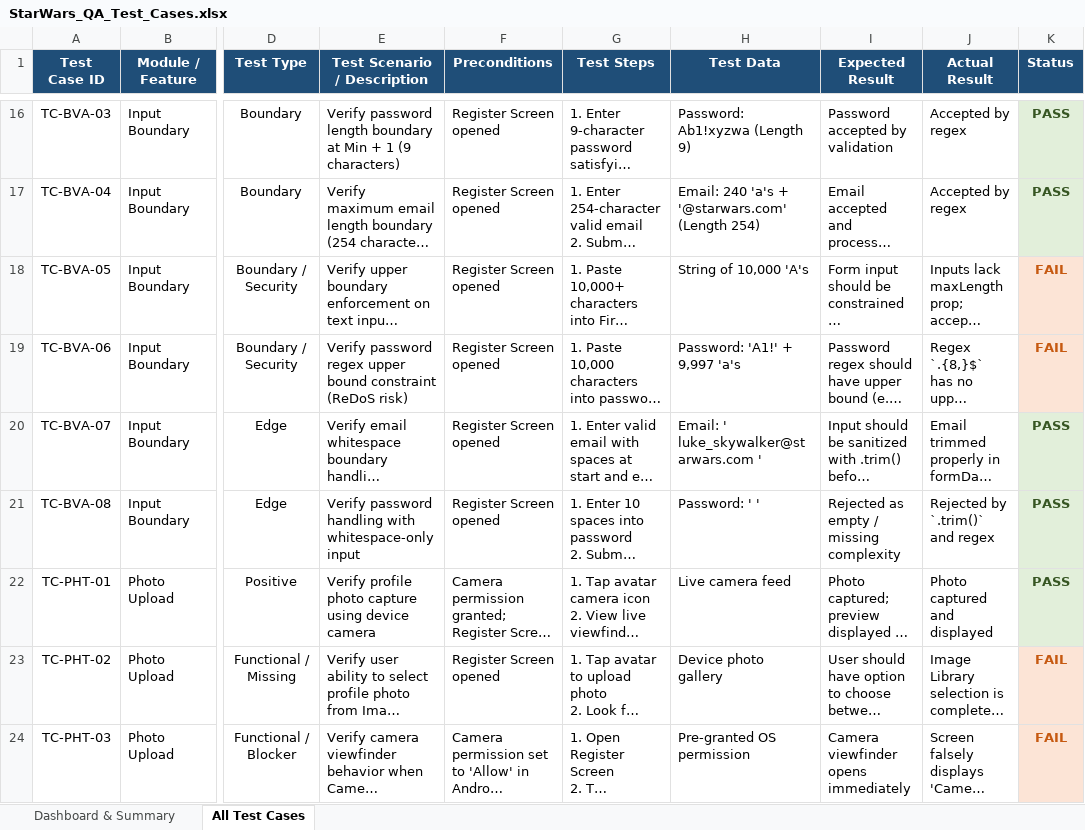
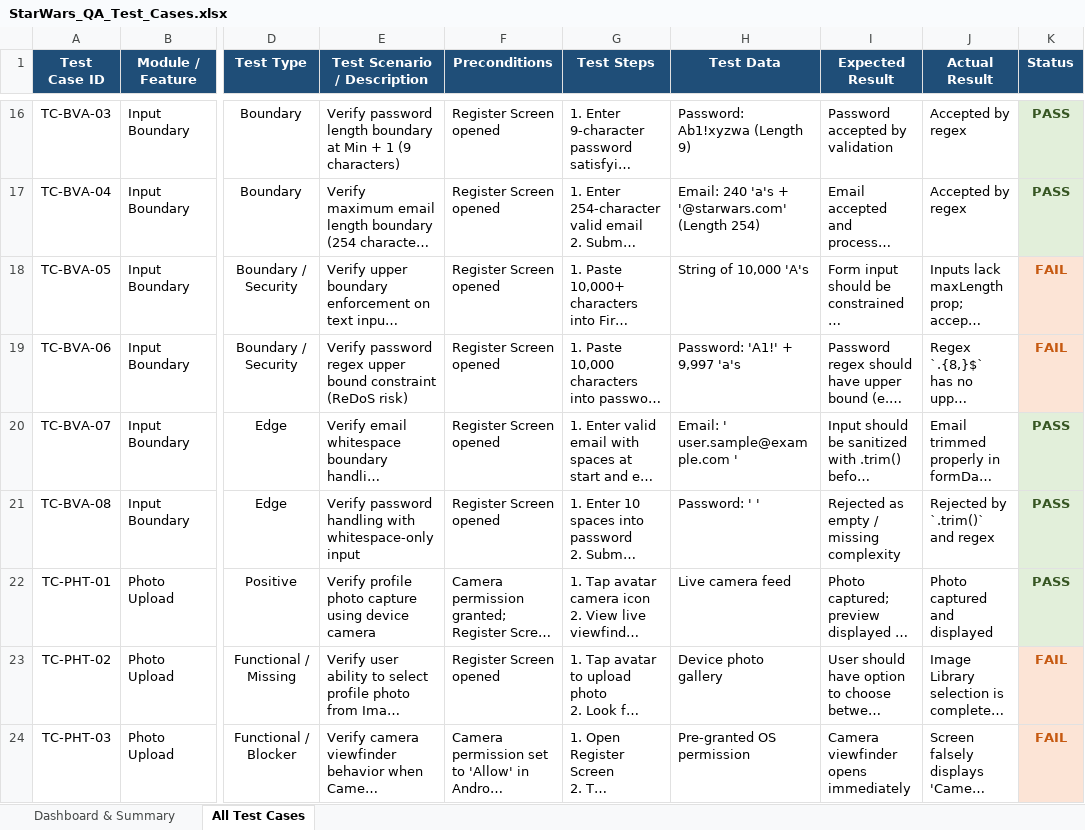
Before and after one commit to ManeKondiba/StarWar, an Excel workbook: StarWars_QA_Test_Cases.xlsx, sheet All Test Cases, drawn as a sheet; only a part is shown, gaps mark what is left out; long unchanged cells end in …; values as stored, in another font and other column widths than the file's, no borders; the diff covers the shown part only; the diff names each change by its address in the sheet, - before the commit and + after, or states it on an @@ line.

Commit message:
Completely remove and sanitize all hardcoded email addresses across repository

```diff
--- a/StarWars_QA_Test_Cases.xlsx (sheet All Test Cases)
+++ b/StarWars_QA_Test_Cases.xlsx (sheet All Test Cases)
-H20 (Test Data): Email: ' luke_skywalker@starwars.com '
+H20 (Test Data): Email: ' user.sample@example.com '
```
Also changed, not shown: 17 edited cells elsewhere in this sheet, StarWars_QA_Bug_Report.xlsx, 4 other files.
